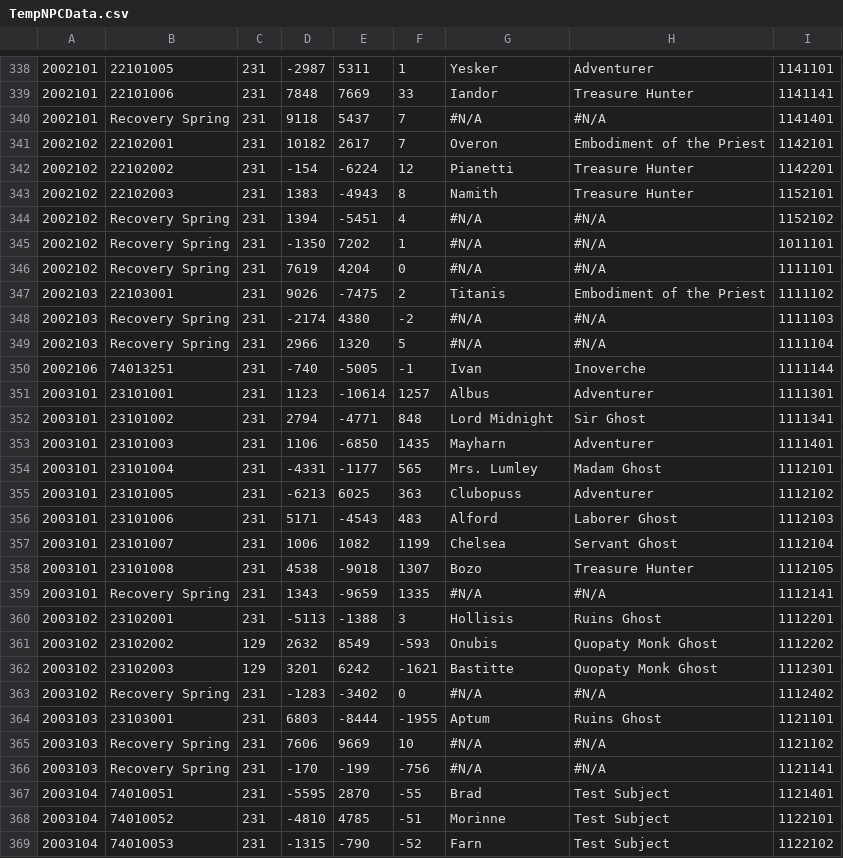
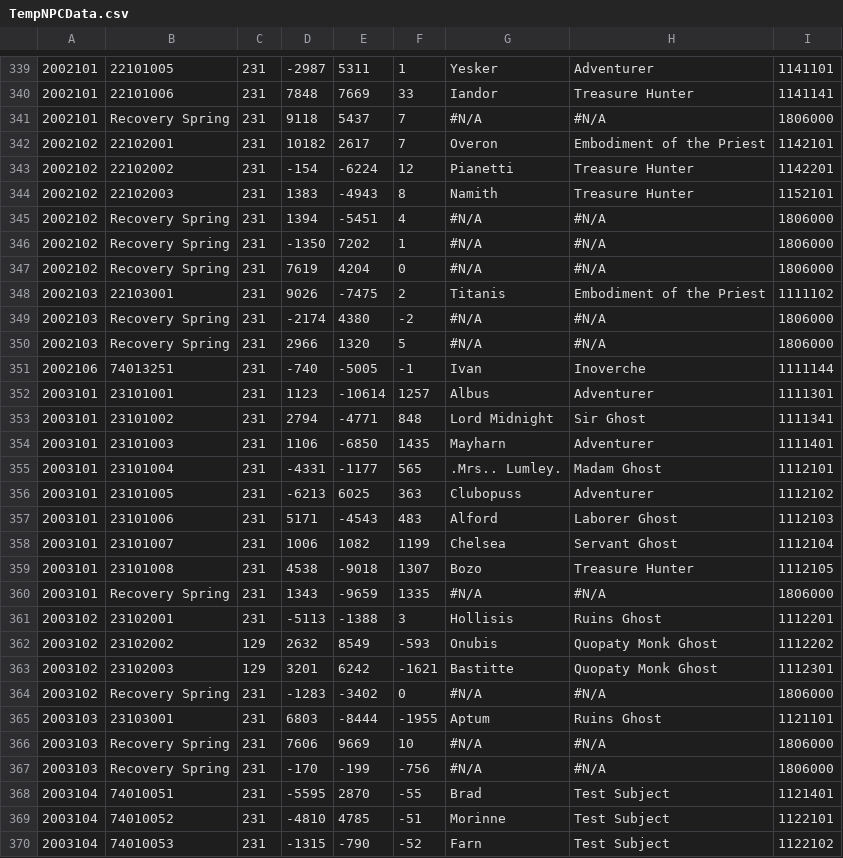
Before and after one commit to s-shiroyan/necromancy-server, a CSV file: Necromancy.Server/Database/TempNPCData.csv, drawn as a sheet; only a part is shown, gaps mark what is left out; the diff covers the shown part only.

```diff
--- a/Necromancy.Server/Database/TempNPCData.csv
+++ b/Necromancy.Server/Database/TempNPCData.csv
@@ -339,3 +340,3 @@
 2002101,22101006,231,7848,7669,33,Iandor,Treasure Hunter,1141141
-2002101,Recovery Spring,231,9118,5437,7,#N/A,#N/A,1141401
+2002101,Recovery Spring,231,9118,5437,7,#N/A,#N/A,1806000
 2002102,22102001,231,10182,2617,7,Overon,Embodiment of the Priest,1142101
@@ -343,8 +344,8 @@
 2002102,22102003,231,1383,-4943,8,Namith,Treasure Hunter,1152101
-2002102,Recovery Spring,231,1394,-5451,4,#N/A,#N/A,1152102
-2002102,Recovery Spring,231,-1350,7202,1,#N/A,#N/A,1011101
-2002102,Recovery Spring,231,7619,4204,0,#N/A,#N/A,1111101
+2002102,Recovery Spring,231,1394,-5451,4,#N/A,#N/A,1806000
+2002102,Recovery Spring,231,-1350,7202,1,#N/A,#N/A,1806000
+2002102,Recovery Spring,231,7619,4204,0,#N/A,#N/A,1806000
 2002103,22103001,231,9026,-7475,2,Titanis,Embodiment of the Priest,1111102
-2002103,Recovery Spring,231,-2174,4380,-2,#N/A,#N/A,1111103
-2002103,Recovery Spring,231,2966,1320,5,#N/A,#N/A,1111104
+2002103,Recovery Spring,231,-2174,4380,-2,#N/A,#N/A,1806000
+2002103,Recovery Spring,231,2966,1320,5,#N/A,#N/A,1806000
 2002106,74013251,231,-740,-5005,-1,Ivan,Inoverche,1111144
@@ -353,3 +354,3 @@
 2003101,23101003,231,1106,-6850,1435,Mayharn,Adventurer,1111401
-2003101,23101004,231,-4331,-1177,565,Mrs. Lumley,Madam Ghost,1112101
+2003101,23101004,231,-4331,-1177,565,.Mrs..  Lumley.,Madam Ghost,1112101
 2003101,23101005,231,-6213,6025,363,Clubopuss,Adventurer,1112102
@@ -358,3 +359,3 @@
 2003101,23101008,231,4538,-9018,1307,Bozo,Treasure Hunter,1112105
-2003101,Recovery Spring,231,1343,-9659,1335,#N/A,#N/A,1112141
+2003101,Recovery Spring,231,1343,-9659,1335,#N/A,#N/A,1806000
 2003102,23102001,231,-5113,-1388,3,Hollisis,Ruins Ghost,1112201
@@ -362,6 +363,6 @@
 2003102,23102003,129,3201,6242,-1621,Bastitte,Quopaty Monk Ghost,1112301
-2003102,Recovery Spring,231,-1283,-3402,0,#N/A,#N/A,1112402
+2003102,Recovery Spring,231,-1283,-3402,0,#N/A,#N/A,1806000
 2003103,23103001,231,6803,-8444,-1955,Aptum,Ruins Ghost,1121101
-2003103,Recovery Spring,231,7606,9669,10,#N/A,#N/A,1121102
-2003103,Recovery Spring,231,-170,-199,-756,#N/A,#N/A,1121141
+2003103,Recovery Spring,231,7606,9669,10,#N/A,#N/A,1806000
+2003103,Recovery Spring,231,-170,-199,-756,#N/A,#N/A,1806000
 2003104,74010051,231,-5595,2870,-55,Brad,Test Subject,1121401
```
Also changed, not shown: 1 added row and 45 edited cells elsewhere in this file, 2 other files.
